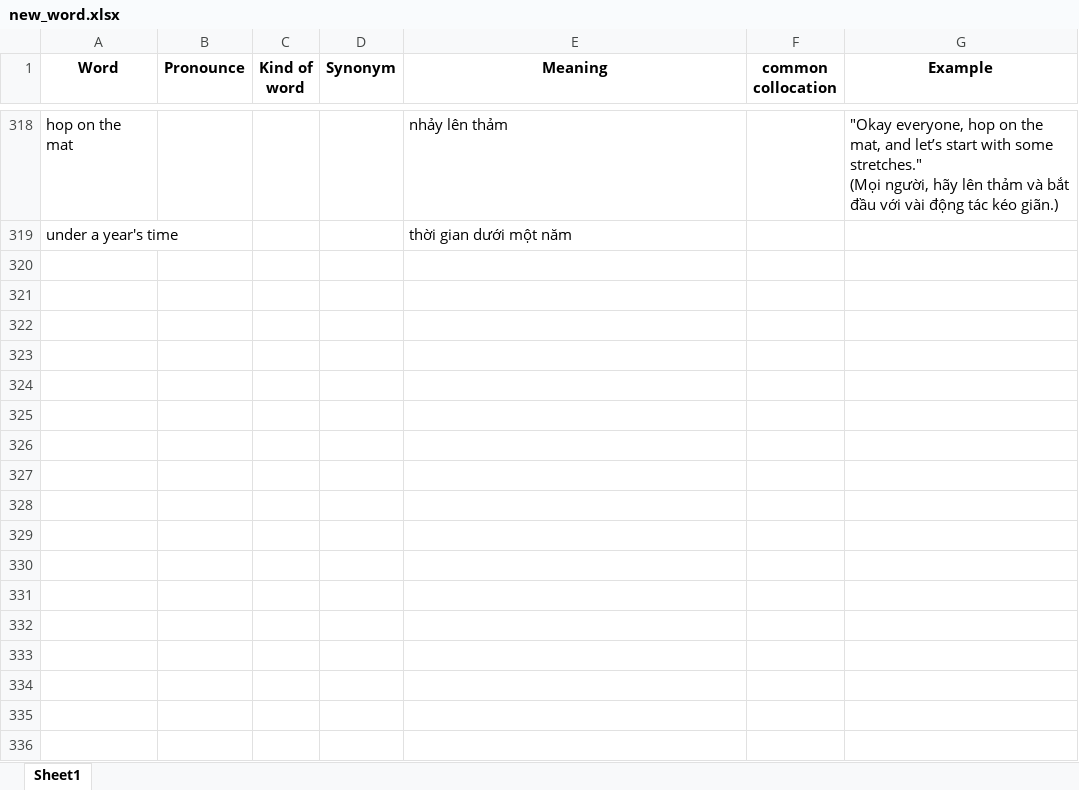
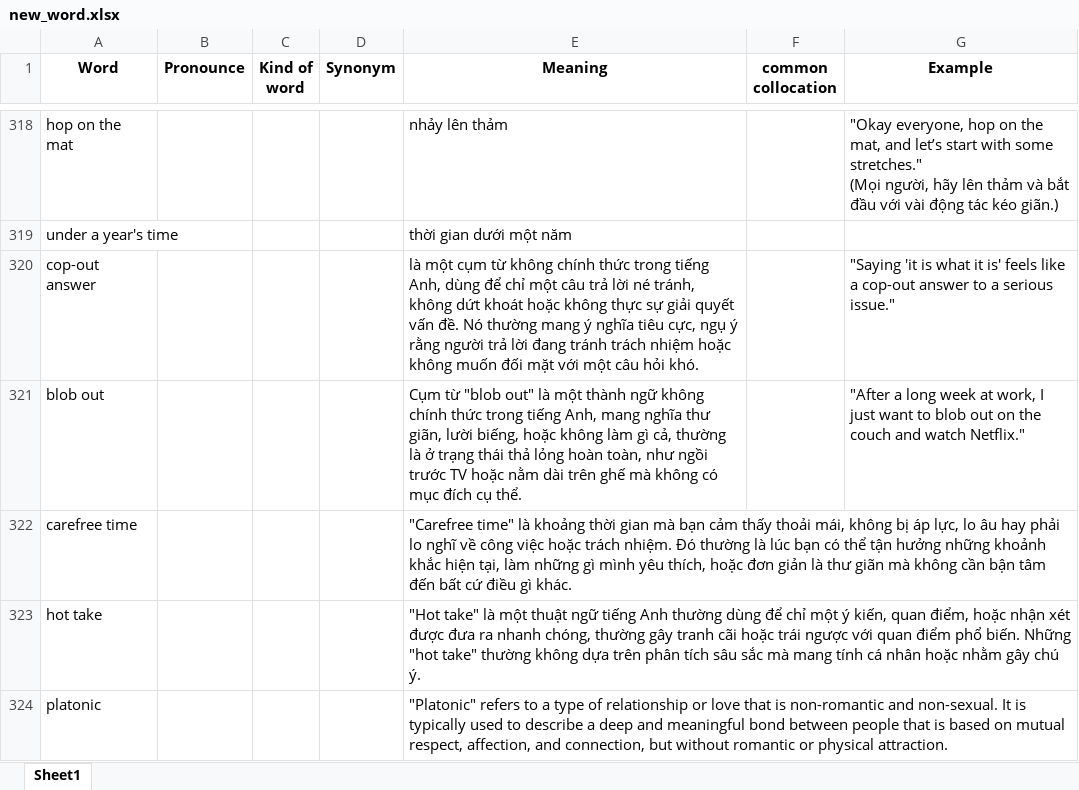
Before and after one commit to tranvi123456/flashcard, an Excel workbook: new_word.xlsx, sheet Sheet1, drawn as a sheet; only a part is shown, gaps mark what is left out; values as stored, in another font and other column widths than the file's, no borders; the diff covers the shown part only; the diff names each change by its address in the sheet, - before the commit and + after, or states it on an @@ line.

Commit message:
Add files via upload

```diff
--- a/new_word.xlsx (sheet Sheet1)
+++ b/new_word.xlsx (sheet Sheet1)
+row 320: cop-out answer |  |  |  | là một cụm từ không chính thức trong tiếng Anh, dùng để chỉ một câu trả lời né tránh, không dứt khoát hoặc không thực sự giải quyết vấn đề. Nó thường mang ý nghĩa tiêu cực, ngụ ý rằng người trả lời đang tránh trách nhiệm hoặc không muốn đối mặt với một câu hỏi khó. |  | "Saying 'it is what it is' feels like a cop-out answer to a serious issue."
+row 321: blob out |  |  |  | Cụm từ "blob out" là một thành ngữ không chính thức trong tiếng Anh, mang nghĩa thư giãn, lười biếng, hoặc không làm gì cả, thường là ở trạng thái thả lỏng hoàn toàn, như ngồi trước TV hoặc nằm dài trên ghế mà không có mục đích cụ thể. |  | "After a long week at work, I just want to blob out on the couch and watch Netflix."
+row 322: carefree time |  |  |  | "Carefree time" là khoảng thời gian mà bạn cảm thấy thoải mái, không bị áp lực, lo âu hay phải lo nghĩ về công việc hoặc trách nhiệm. Đó thường là lúc bạn có thể tận hưởng những khoảnh khắc hiện tại, làm những gì mình yêu thích, hoặc đơn giản là thư giãn mà không cần bận tâm đến bất cứ điều gì khác.
+row 323: hot take |  |  |  | "Hot take" là một thuật ngữ tiếng Anh thường dùng để chỉ một ý kiến, quan điểm, hoặc nhận xét được đưa ra nhanh chóng, thường gây tranh cãi hoặc trái ngược với quan điểm phổ biến. Những "hot take" thường không dựa trên phân tích sâu sắc mà mang tính cá nhân hoặc nhằm gây chú ý.
+row 324: platonic |  |  |  | "Platonic" refers to a type of relationship or love that is non-romantic and non-sexual. It is typically used to describe a deep and meaningful bond between people that is based on mutual respect, affection, and connection, but without romantic or physical attraction.
```
Also changed, not shown: 4 added rows and 10 edited cells elsewhere in this sheet.
